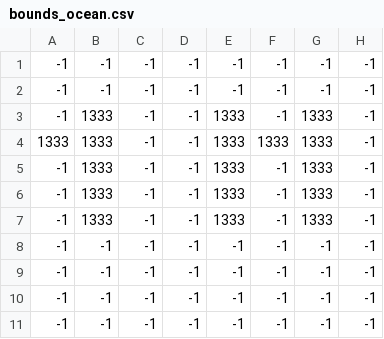
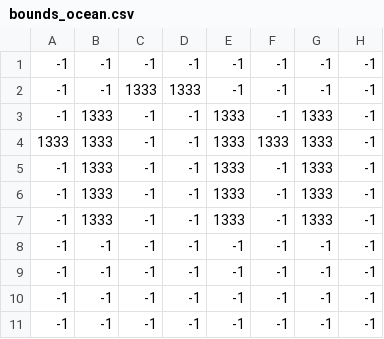
Before and after one commit to austin0209/diner-mafia, a CSV file: pygine/assets/scenes/bounds_ocean.csv, drawn as a sheet; only a part is shown; the diff names each change by its address in the sheet, - before the commit and + after, or states it on an @@ line.

Commit message:
fixed ocean bounds

```diff
--- a/pygine/assets/scenes/bounds_ocean.csv
+++ b/pygine/assets/scenes/bounds_ocean.csv
-C2: -1
+C2: 1333
-D2: -1
+D2: 1333
```
